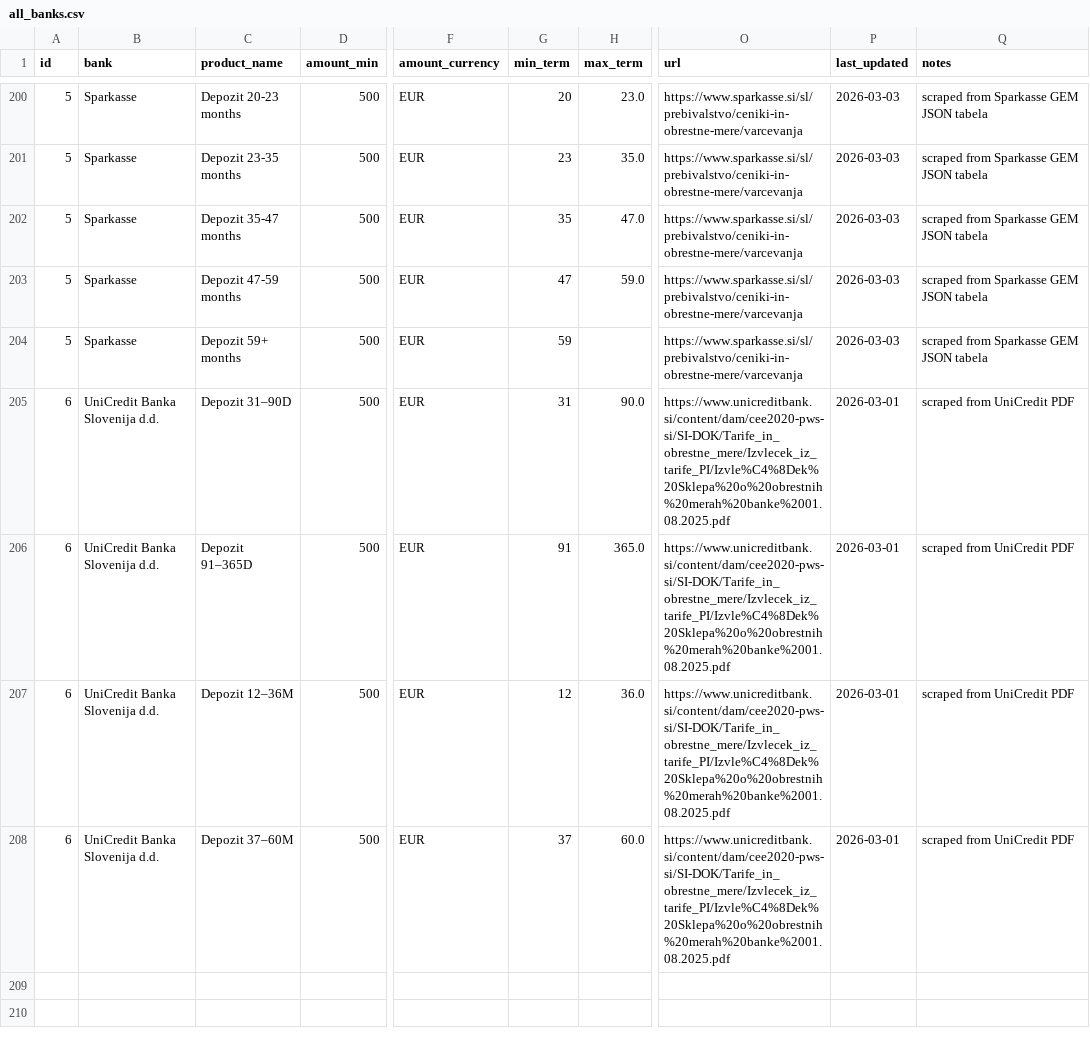
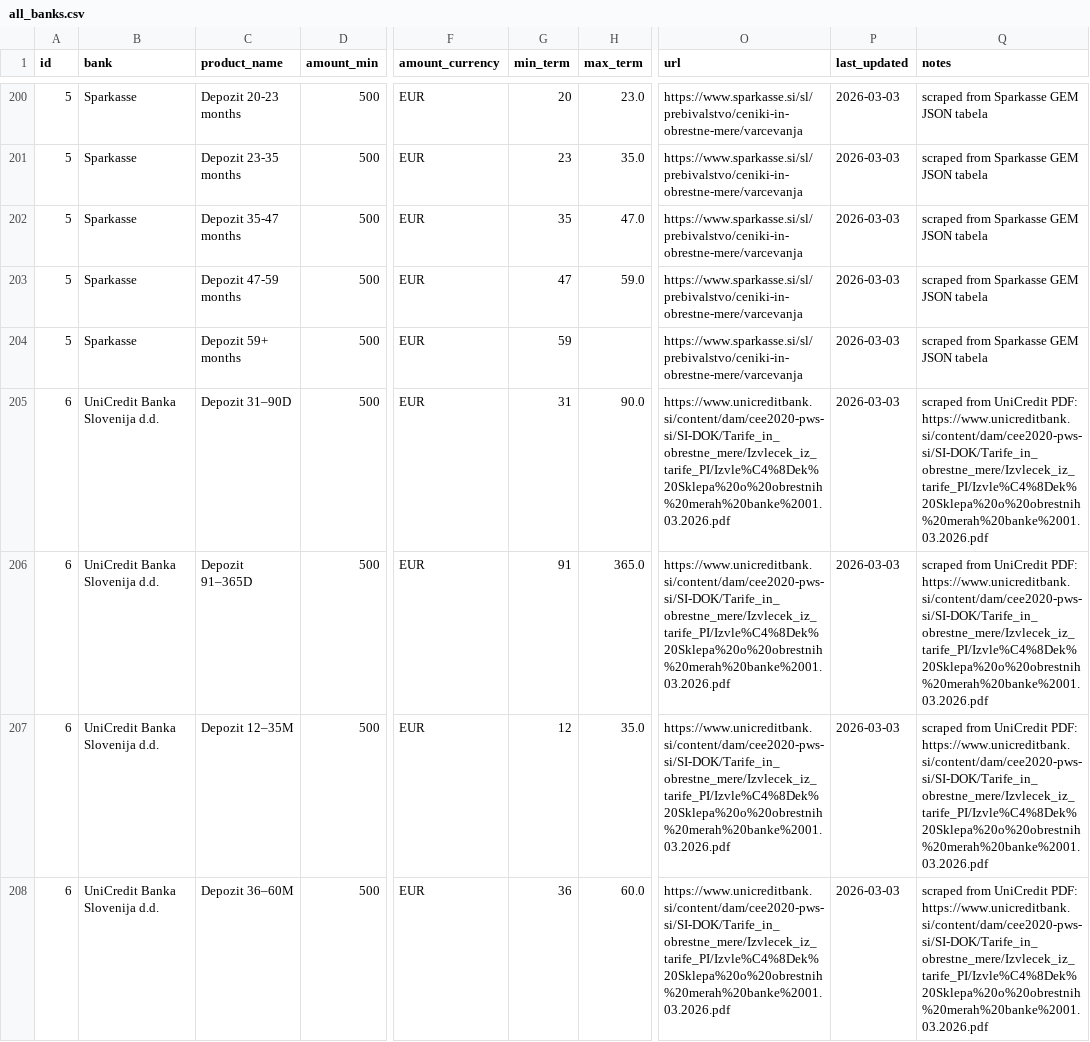
Before and after one commit to sigisitar30/FinPortal.si, a CSV file: Podatki bank/all_banks.csv, drawn as a sheet; only a part is shown, gaps mark what is left out; the diff names each change by its address in the sheet, - before the commit and + after, or states it on an @@ line.

Commit message:
unicredit scraper je popravljen

```diff
--- a/Podatki bank/all_banks.csv
+++ b/Podatki bank/all_banks.csv
-O205:O208 (url): https://www.unicreditbank.si/content/dam/cee2020-pws-si/SI-DOK/Tarife_in_obrestne_mere/Izvlecek_iz_tarife_PI/Izvle%C4%8Dek%20Sklepa%20o%20obrestnih%20merah%20banke%2001.08.2025.pdf
+O205:O208 (url): https://www.unicreditbank.si/content/dam/cee2020-pws-si/SI-DOK/Tarife_in_obrestne_mere/Izvlecek_iz_tarife_PI/Izvle%C4%8Dek%20Sklepa%20o%20obrestnih%20merah%20banke%2001.03.2026.pdf
-P205:P208 (last_updated): 2026-03-01
+P205:P208 (last_updated): 2026-03-03
-Q205:Q208 (notes): …from UniCredit PDF
+Q205:Q208 (notes): …from UniCredit PDF: https://www.unicreditbank.si/content/dam/cee2020-pws-si/SI-DOK/Tarife_in_obrestne_mere/Izvlecek_iz_tarife_PI/Izvle%C4%8Dek%20Sklepa%20o%20obrestnih%20merah%20banke%2001.03.2026.pdf
-C207 (product_name): Depozit 12–36M
+C207 (product_name): Depozit 12–35M
-H207 (max_term): 36.0
+H207 (max_term): 35.0
-C208 (product_name): Depozit 37–60M
+C208 (product_name): Depozit 36–60M
-G208 (min_term): 37
+G208 (min_term): 36
```
Also changed, not shown: Podatki bank/unicredit_depoziti.csv, 3 other files.
